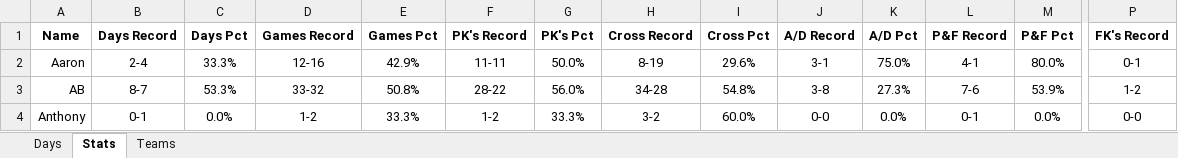
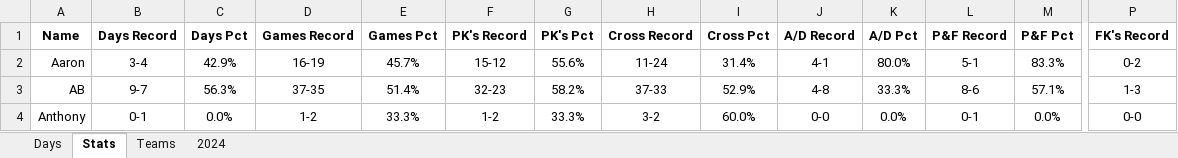
Before and after one commit to jmsellitti1/Field-Days, an Excel workbook: Field Days.xlsx, sheet Stats, drawn as a sheet; only a part is shown, gaps mark what is left out; values as stored, in another font and other column widths than the file's, no borders; charts and pictures and conditional formats not drawn; the diff covers the shown part only; the diff names each change by its address in the sheet, - before the commit and + after, or states it on an @@ line.

```diff
--- a/Field Days.xlsx (sheet Stats)
+++ b/Field Days.xlsx (sheet Stats)
+sheet tab: 2024
-B2 (Days Record): 2-4
+B2 (Days Record): 3-4
-C2 (Days Pct): 33.3%
+C2 (Days Pct): 42.9%
-D2 (Games Record): 12-16
+D2 (Games Record): 16-19
-E2 (Games Pct): 42.9%
+E2 (Games Pct): 45.7%
-F2 (PK's Record): 11-11
+F2 (PK's Record): 15-12
-G2 (PK's Pct): 50.0%
+G2 (PK's Pct): 55.6%
-H2 (Cross Record): 8-19
+H2 (Cross Record): 11-24
-I2 (Cross Pct): 29.6%
+I2 (Cross Pct): 31.4%
-J2 (A/D Record): 3-1
+J2 (A/D Record): 4-1
-K2 (A/D Pct): 75.0%
+K2 (A/D Pct): 80.0%
-L2 (P&F Record): 4-1
+L2 (P&F Record): 5-1
-M2 (P&F Pct): 80.0%
+M2 (P&F Pct): 83.3%
-P2 (FK's Record): 0-1
+P2 (FK's Record): 0-2
-B3 (Days Record): 8-7
+B3 (Days Record): 9-7
-C3 (Days Pct): 53.3%
+C3 (Days Pct): 56.3%
-D3 (Games Record): 33-32
+D3 (Games Record): 37-35
-E3 (Games Pct): 50.8%
+E3 (Games Pct): 51.4%
-F3 (PK's Record): 28-22
+F3 (PK's Record): 32-23
-G3 (PK's Pct): 56.0%
+G3 (PK's Pct): 58.2%
-H3 (Cross Record): 34-28
+H3 (Cross Record): 37-33
-I3 (Cross Pct): 54.8%
+I3 (Cross Pct): 52.9%
-J3 (A/D Record): 3-8
+J3 (A/D Record): 4-8
-K3 (A/D Pct): 27.3%
+K3 (A/D Pct): 33.3%
-L3 (P&F Record): 7-6
+L3 (P&F Record): 8-6
-M3 (P&F Pct): 53.9%
+M3 (P&F Pct): 57.1%
-P3 (FK's Record): 1-2
+P3 (FK's Record): 1-3
```
Also changed, not shown: 82 edited cells elsewhere in this sheet, sheet Teams, sheet Days, charts or pictures, 2 other files.
